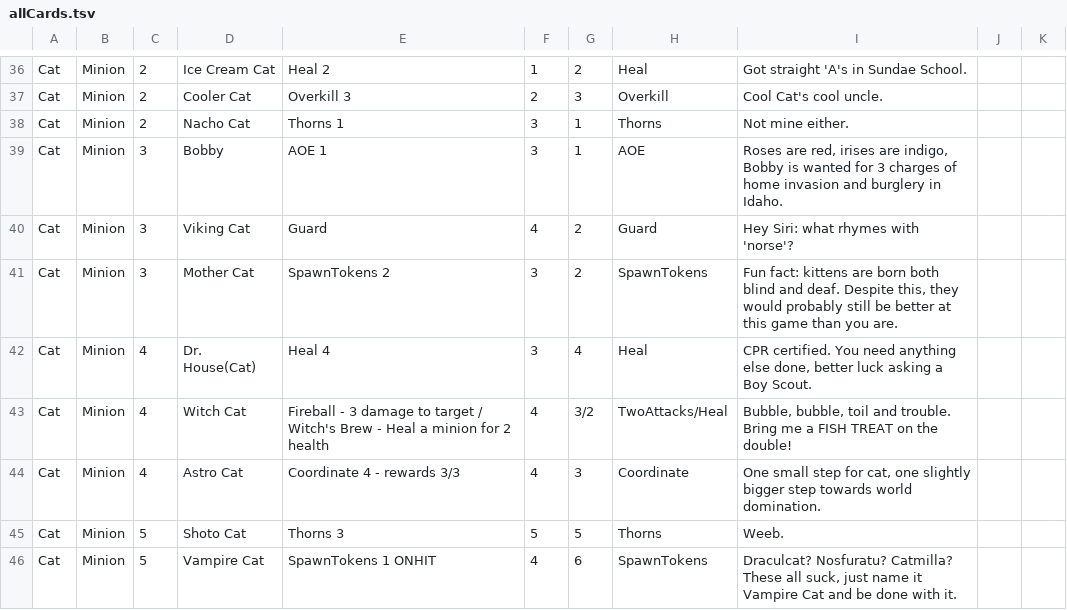
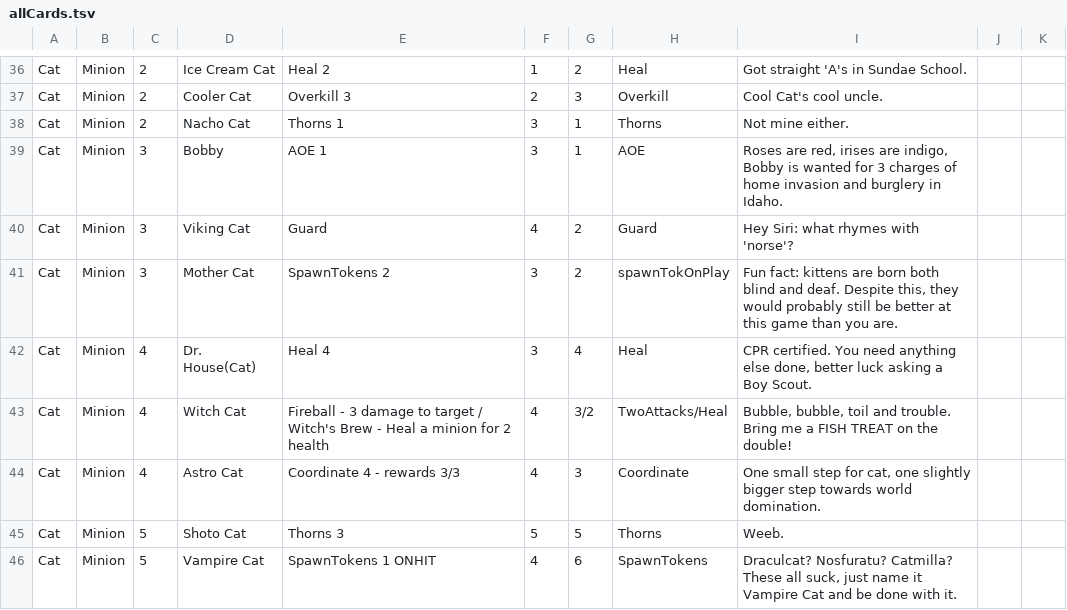
Before and after one commit to The-MEDINA/Summer-2026-co-op, a TSV file: Assets/StreamingAssets/allCards.tsv, drawn as a sheet; only a part is shown, gaps mark what is left out.

```diff
--- a/Assets/StreamingAssets/allCards.tsv
+++ b/Assets/StreamingAssets/allCards.tsv
@@ -40,3 +40,3 @@ Cat	Minion	3	Bobby	AOE 1	3	1	AOE	"Roses are red, irises are indigo, Bobby is wan
 Cat	Minion	3	Viking Cat	Guard	4	2	Guard	"Hey Siri: what rhymes with 'norse'?"		
-Cat	Minion	3	Mother Cat	SpawnTokens 2	3	2	SpawnTokens	"Fun fact: kittens are born both blind and deaf. Despite this, they would probably still be better at this game than you are."		
+Cat	Minion	3	Mother Cat	SpawnTokens 2	3	2	spawnTokOnPlay	"Fun fact: kittens are born both blind and deaf. Despite this, they would probably still be better at this game than you are."		
 Cat	Minion	4	Dr. House(Cat)	Heal 4	3	4	Heal	"CPR certified. You need anything else done, better luck asking a Boy Scout."		
```
Also changed, not shown: 1 other file.
